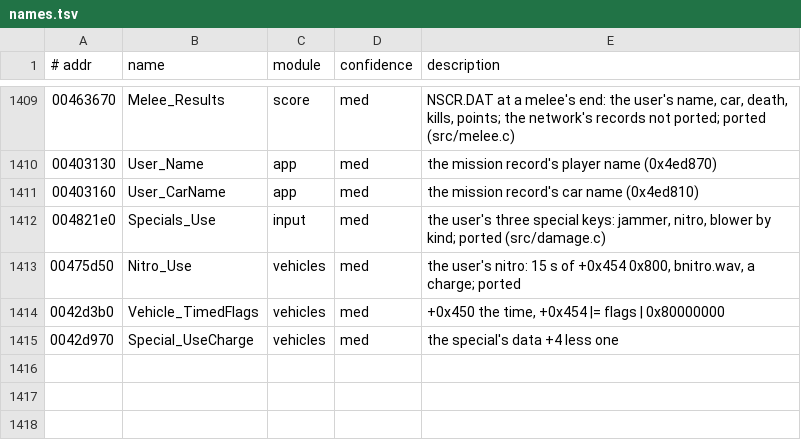
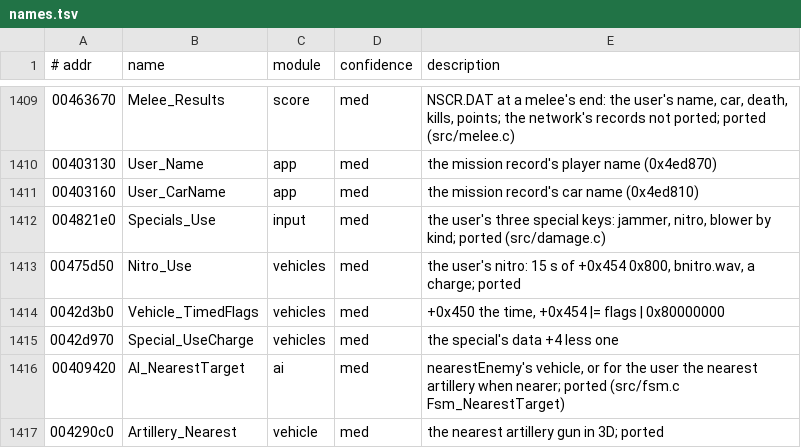
Before and after one commit to emdzej/openi76, a TSV file: tools/ghidra/names.tsv, drawn as a sheet; only a part is shown, gaps mark what is left out; the diff names each change by its address in the sheet, - before the commit and + after, or states it on an @@ line.

```diff
--- a/tools/ghidra/names.tsv
+++ b/tools/ghidra/names.tsv
+row 1416: 00409420 | AI_NearestTarget | ai | med | nearestEnemy's vehicle, or for the user the nearest artillery when nearer; ported (src/fsm.c Fsm_NearestTarget)
+row 1417: 004290c0 | Artillery_Nearest | vehicle | med | the nearest artillery gun in 3D; ported
```
Also changed, not shown: 5 other files.
